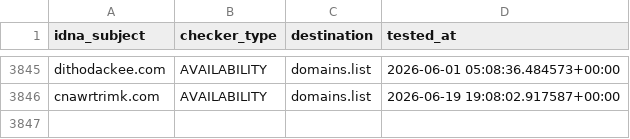
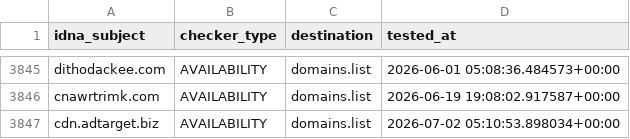
Before and after one commit to Ultimate-Hosts-Blacklist/hostsVN, a CSV file: .pyfunceble/inactive.csv, drawn as a sheet; only a part is shown, gaps mark what is left out; the diff names each change by its address in the sheet, - before the commit and + after, or states it on an @@ line.

```diff
--- a/.pyfunceble/inactive.csv
+++ b/.pyfunceble/inactive.csv
+row 3847: cdn.adtarget.biz | AVAILABILITY | domains.list | 2026-07-02 05:10:53.898034+00:00
```
Also changed, not shown: 12 other files.
